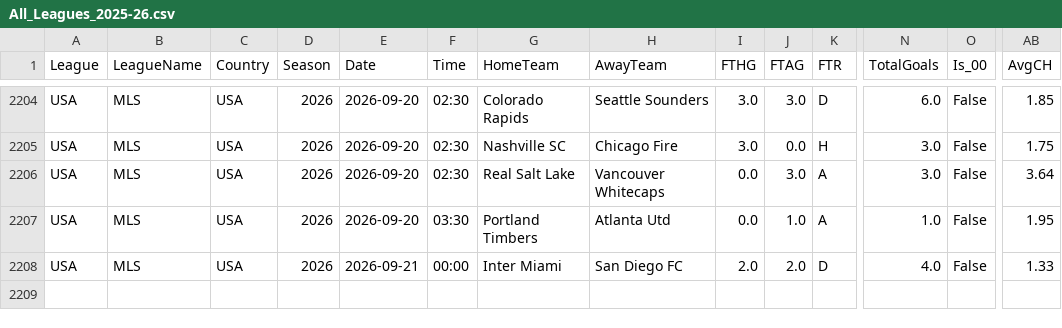
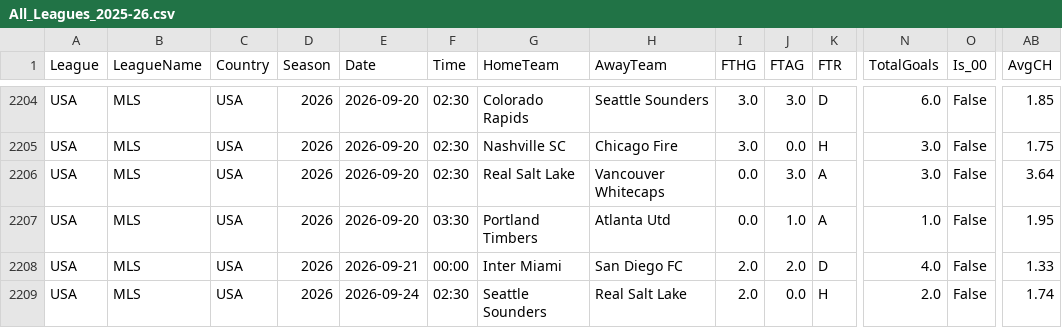
Before and after one commit to sjgd06-collab/Deryball, a CSV file: data/All_Leagues_2025-26.csv, drawn as a sheet; only a part is shown, gaps mark what is left out; rows hold the shown columns only; the diff names each change by its address in the sheet, - before the commit and + after, or states it on an @@ line.

```diff
--- a/data/All_Leagues_2025-26.csv
+++ b/data/All_Leagues_2025-26.csv
+row 2209: USA | MLS | USA | 2026 | 2026-09-24 | 02:30 | Seattle Sounders | Real Salt Lake | 2.0 | 0.0 | H | 2.0 | False | 1.74
```
